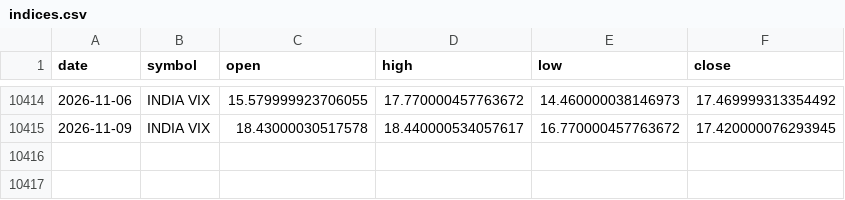
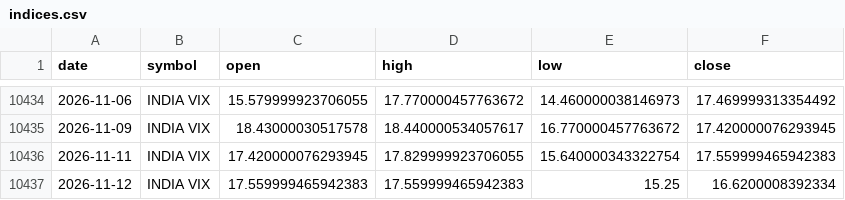
Before and after one commit to rahulsuryvanshi810/bullscope, a CSV file: data/raw/indices.csv, drawn as a sheet; only a part is shown, gaps mark what is left out; the diff covers the shown part only; the diff names each change by its address in the sheet, - before the commit and + after, or states it on an @@ line.

```diff
--- a/data/raw/indices.csv
+++ b/data/raw/indices.csv
+row 10436: 2026-11-11 | INDIA VIX | 17.420000076293945 | 17.829999923706055 | 15.640000343322754 | 17.559999465942383
+row 10437: 2026-11-12 | INDIA VIX | 17.559999465942383 | 17.559999465942383 | 15.25 | 16.6200008392334
```
Also changed, not shown: 20 added rows elsewhere in this file, data/processed/dim_date.csv, data/processed/fact_fii_dii.csv, 15 other files.
